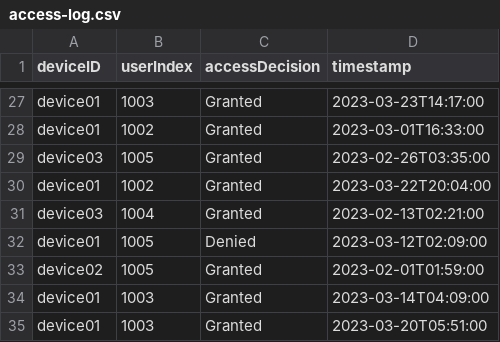
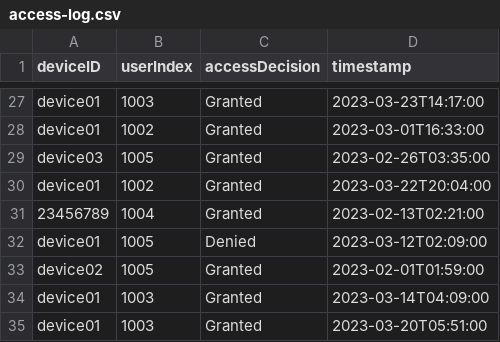
Before and after one commit to DarioCasciato/iot-access-controller, a CSV file: access-manager/data/access-log.csv, drawn as a sheet; only a part is shown, gaps mark what is left out.

```diff
--- a/access-manager/data/access-log.csv
+++ b/access-manager/data/access-log.csv
@@ -30,3 +30,3 @@ device03,1005,Granted,2023-02-26T03:35:00
 device01,1002,Granted,2023-03-22T20:04:00
-device03,1004,Granted,2023-02-13T02:21:00
+23456789,1004,Granted,2023-02-13T02:21:00
 device01,1005,Denied,2023-03-12T02:09:00
```
Also changed, not shown: 10 other files.
